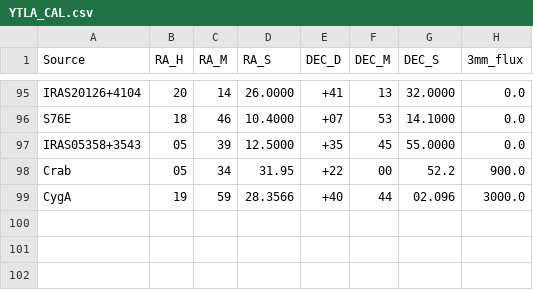
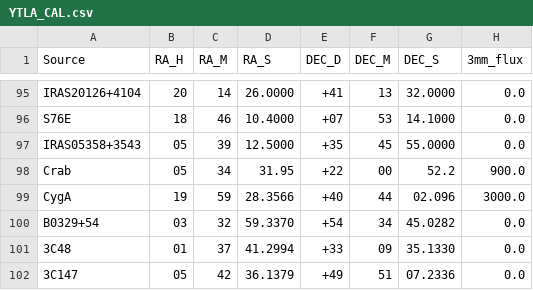
Before and after one commit to BURSTT-ASIAA/offline_process, a CSV file: YTLA_CAL.csv, drawn as a sheet; only a part is shown, gaps mark what is left out; the diff names each change by its address in the sheet, - before the commit and + after, or states it on an @@ line.

```diff
--- a/YTLA_CAL.csv
+++ b/YTLA_CAL.csv
+row 100: B0329+54 | 03 | 32 | 59.3370 | +54 | 34 | 45.0282 | 0.0
+row 101: 3C48 | 01 | 37 | 41.2994 | +33 | 09 | 35.1330 | 0.0
+row 102: 3C147 | 05 | 42 | 36.1379 | +49 | 51 | 07.2336 | 0.0
```
Also changed, not shown: 58 other files.
